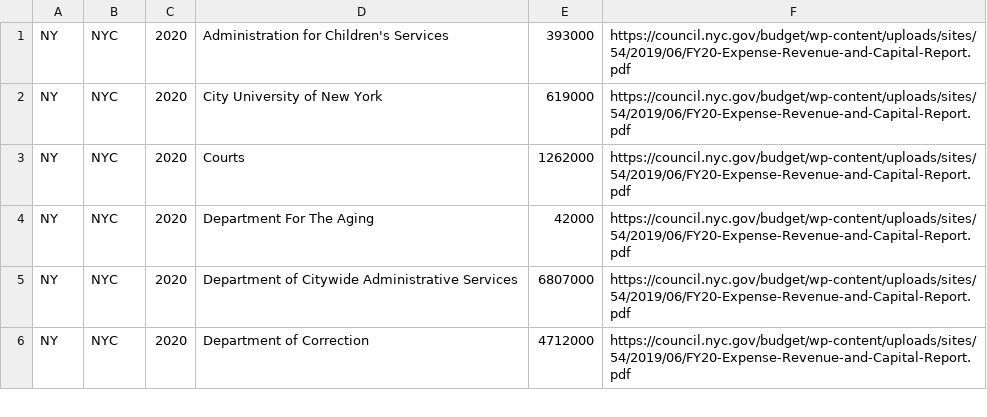
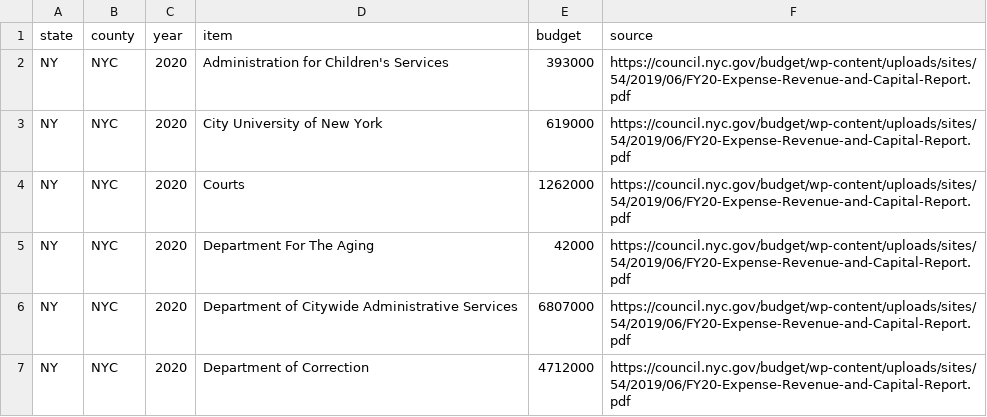
Before and after one commit to banjtheman/defundthepolice, a CSV file: data/states/New York/NYC/budget.csv, drawn as a sheet; only a part is shown; the diff names each change by its address in the sheet, - before the commit and + after, or states it on an @@ line.

Commit message:
added headers to data

```diff
--- a/data/states/New York/NYC/budget.csv
+++ b/data/states/New York/NYC/budget.csv
+row 1: state | county | year | item | budget | source
```
Also changed, not shown: data/states/South Carolina/Greenville/budget.csv.
